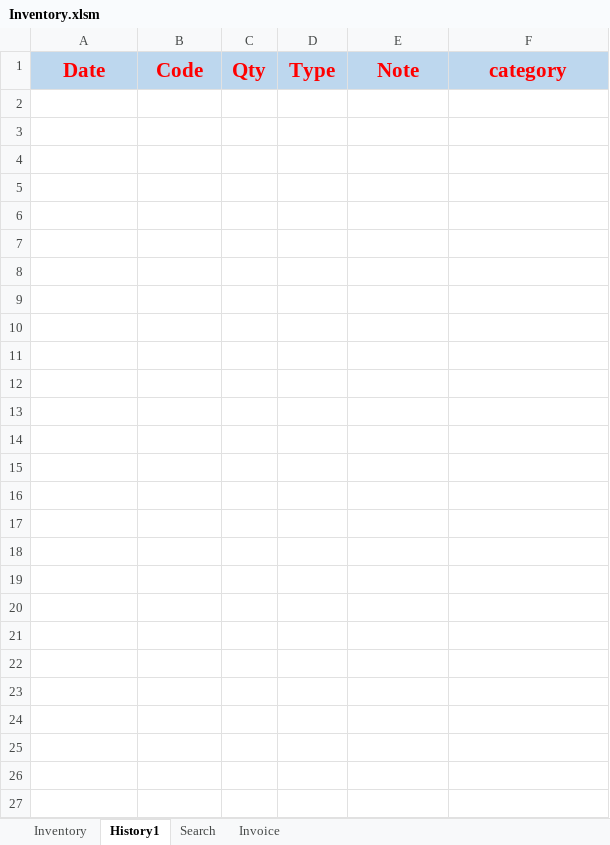
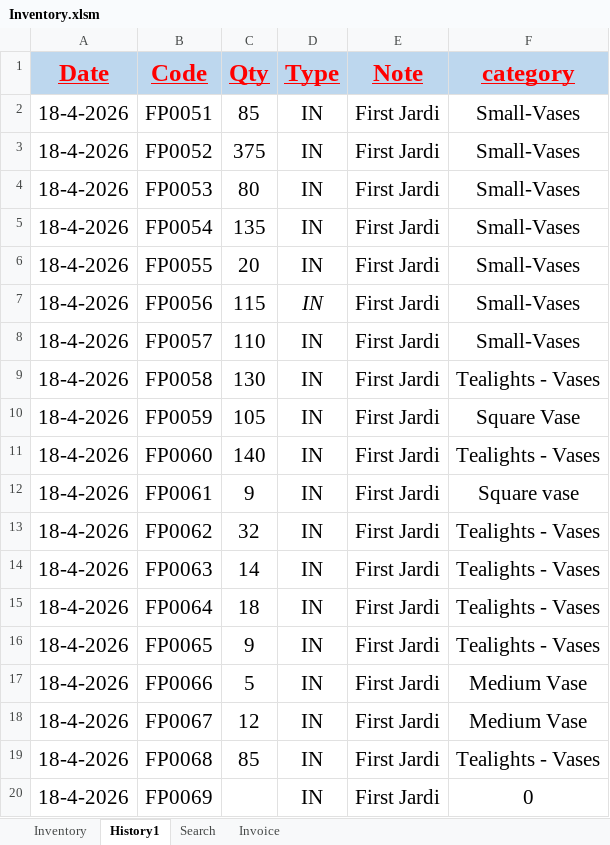
Before and after one commit to FlowerSystem-lb/inventorysystem, an Excel workbook: Inventory.xlsm, sheet History1, drawn as a sheet; values as stored, in another font and other column widths than the file's, no borders; table styles not drawn; the diff names each change by its address in the sheet, - before the commit and + after, or states it on an @@ line.

```diff
--- a/Inventory.xlsm (sheet History1)
+++ b/Inventory.xlsm (sheet History1)
-A1:F1 underline: off
+A1:F1 underline: on, text size: larger
+row 2: 18-4-2026 | FP0051 | 85 | IN | First Jardi | Small-Vases
+row 3: 18-4-2026 | FP0052 | 375 | IN | First Jardi | Small-Vases
+row 4: 18-4-2026 | FP0053 | 80 | IN | First Jardi | Small-Vases
+row 5: 18-4-2026 | FP0054 | 135 | IN | First Jardi | Small-Vases
+row 6: 18-4-2026 | FP0055 | 20 | IN | First Jardi | Small-Vases
+row 7: 18-4-2026 | FP0056 | 115 | IN | First Jardi | Small-Vases
+row 8: 18-4-2026 | FP0057 | 110 | IN | First Jardi | Small-Vases
+row 9: 18-4-2026 | FP0058 | 130 | IN | First Jardi | Tealights - Vases
+row 10: 18-4-2026 | FP0059 | 105 | IN | First Jardi | Square Vase
+row 11: 18-4-2026 | FP0060 | 140 | IN | First Jardi | Tealights - Vases
+row 12: 18-4-2026 | FP0061 | 9 | IN | First Jardi | Square vase
+row 13: 18-4-2026 | FP0062 | 32 | IN | First Jardi | Tealights - Vases
+row 14: 18-4-2026 | FP0063 | 14 | IN | First Jardi | Tealights - Vases
+row 15: 18-4-2026 | FP0064 | 18 | IN | First Jardi | Tealights - Vases
+row 16: 18-4-2026 | FP0065 | 9 | IN | First Jardi | Tealights - Vases
+row 17: 18-4-2026 | FP0066 | 5 | IN | First Jardi | Medium Vase
+row 18: 18-4-2026 | FP0067 | 12 | IN | First Jardi | Medium Vase
+row 19: 18-4-2026 | FP0068 | 85 | IN | First Jardi | Tealights - Vases
+row 20: 18-4-2026 | FP0069 |  | IN | First Jardi | 0
```
Also changed, not shown: sheet Inventory, 19 other files.
